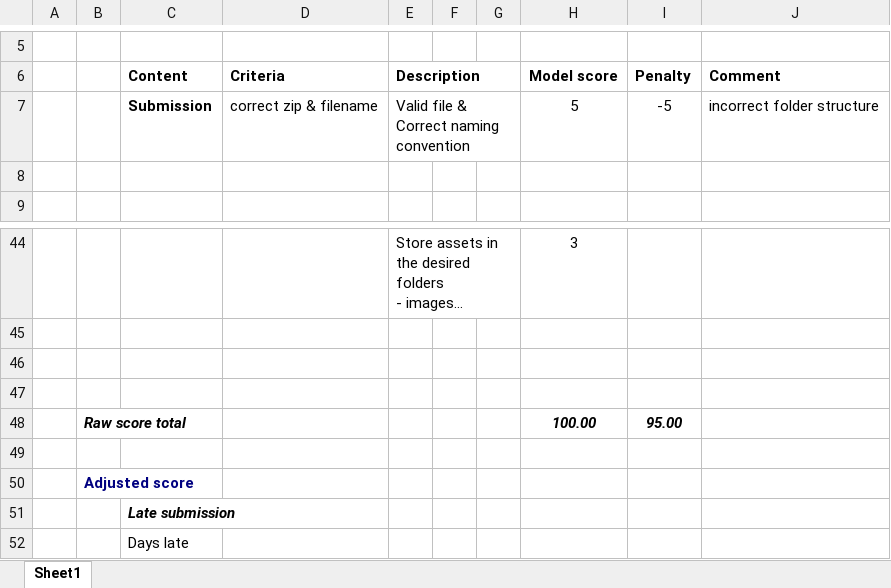
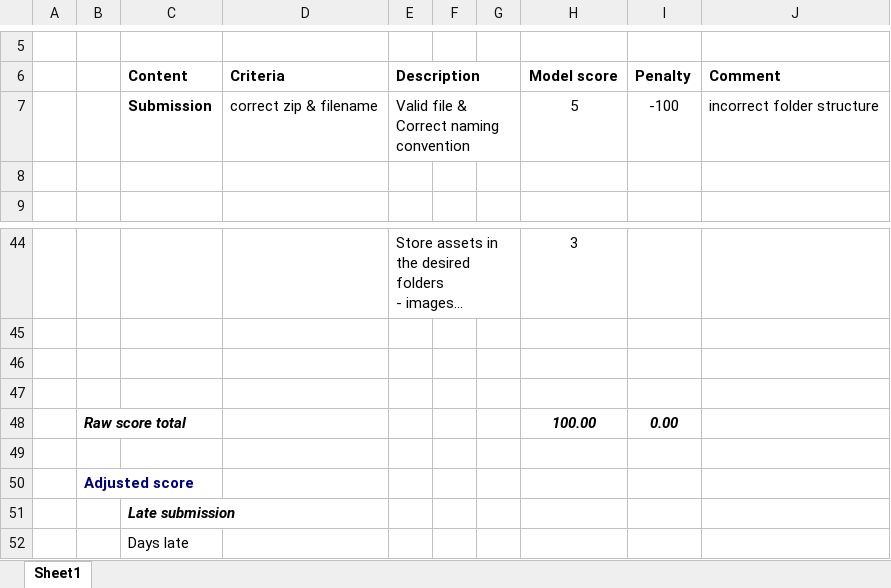
Before and after one commit to hanu-fit/mpr-spring2023, an Excel workbook: results/a1/marking-files/a1_1901040018.xlsx, sheet Sheet1, drawn as a sheet; only a part is shown, gaps mark what is left out; long unchanged cells end in …; values as stored, in another font and other column widths than the file's, no borders; conditional formats not drawn; the diff names each change by its address in the sheet, - before the commit and + after, or states it on an @@ line.

Commit message:
a1-update 1901040018 - score in marking file match with error incorrect folder structure

```diff
--- a/results/a1/marking-files/a1_1901040018.xlsx (sheet Sheet1)
+++ b/results/a1/marking-files/a1_1901040018.xlsx (sheet Sheet1)
-I7 (Penalty): -5
+I7 (Penalty): -100
-I48 (Penalty): 95.00
+I48 (Penalty): 0.00
```
